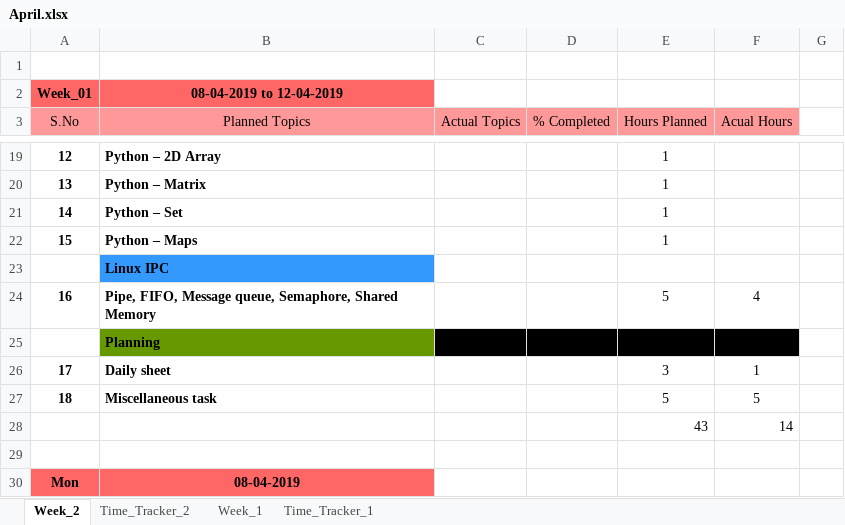
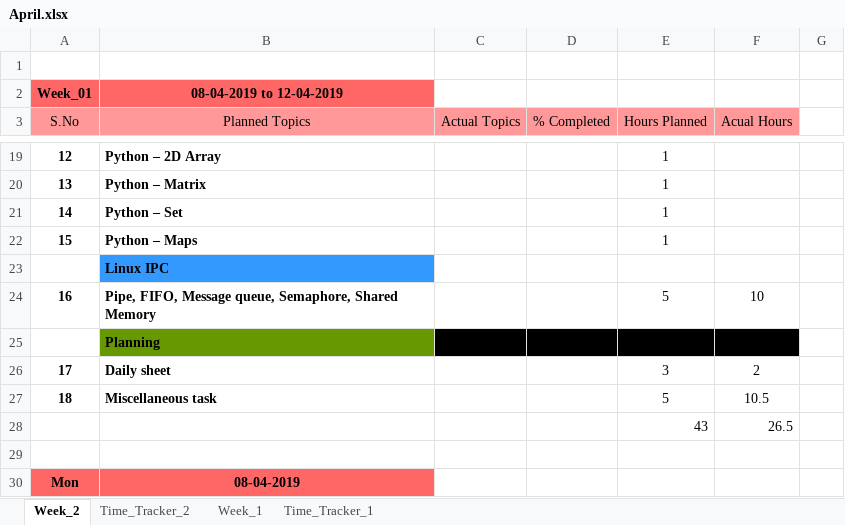
Before and after one commit to JkUzumaki/testPractiseArena, an Excel workbook: Daily_plan/2019/04_April/April.xlsx, sheet Week_2, drawn as a sheet; only a part is shown, gaps mark what is left out; values as stored, in another font and other column widths than the file's, no borders; the diff covers the shown part only; the diff names each change by its address in the sheet, - before the commit and + after, or states it on an @@ line.

```diff
--- a/Daily_plan/2019/04_April/April.xlsx (sheet Week_2)
+++ b/Daily_plan/2019/04_April/April.xlsx (sheet Week_2)
-F24 (Acual Hours): 4
+F24 (Acual Hours): 10
-F26 (Acual Hours): 1
+F26 (Acual Hours): 2
-F27 (Acual Hours): 5
+F27 (Acual Hours): 10.5
-F28 (Acual Hours): 14
+F28 (Acual Hours): 26.5
```
Also changed, not shown: 30 added rows elsewhere in this sheet, 21 other files.
